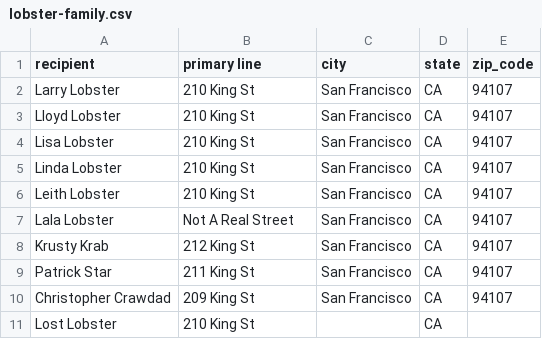
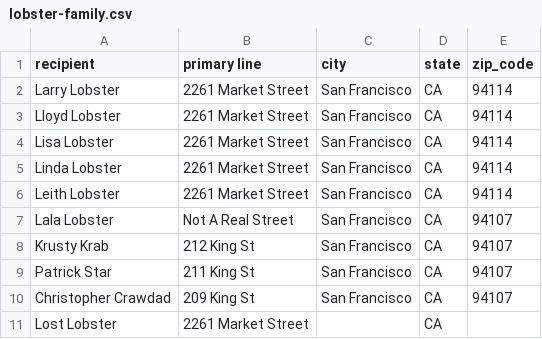
Before and after one commit to lob/lob-java, a CSV file: __tests__/Helper/lobster-family.csv, drawn as a sheet.

```diff
--- a/__tests__/Helper/lobster-family.csv
+++ b/__tests__/Helper/lobster-family.csv
@@ -1,7 +1,7 @@
 recipient,primary line,city,state,zip_code
-Larry Lobster,210 King St,San Francisco,CA,94107
-Lloyd Lobster,210 King St,San Francisco,CA,94107
-Lisa Lobster,210 King St,San Francisco,CA,94107
-Linda Lobster,210 King St,San Francisco,CA,94107
-Leith Lobster,210 King St,San Francisco,CA,94107
+Larry Lobster,2261 Market Street,San Francisco,CA,94114
+Lloyd Lobster,2261 Market Street,San Francisco,CA,94114
+Lisa Lobster,2261 Market Street,San Francisco,CA,94114
+Linda Lobster,2261 Market Street,San Francisco,CA,94114
+Leith Lobster,2261 Market Street,San Francisco,CA,94114
 Lala Lobster,Not A Real Street,San Francisco,CA,94107
@@ -10,2 +10,2 @@ Patrick Star,211 King St,San Francisco,CA,94107
 Christopher Crawdad,209 King St,San Francisco,CA,94107
-Lost Lobster,210 King St,,CA,
+Lost Lobster,2261 Market Street,,CA,
```
Also changed, not shown: 8 other files.
